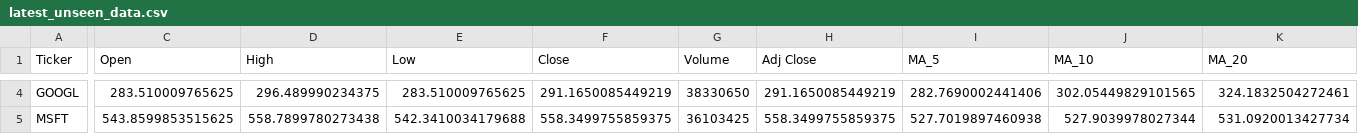
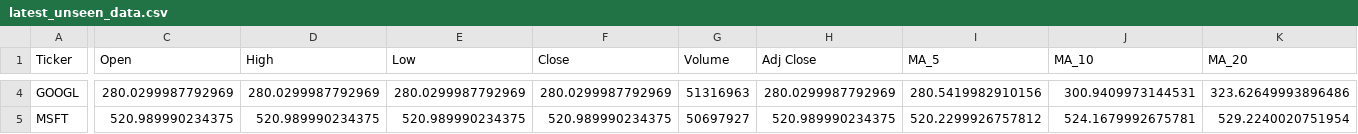
Before and after one commit to Shadow3456rh/Stonks-Predictor, a CSV file: data/latest_unseen_data.csv, drawn as a sheet; only a part is shown, gaps mark what is left out; the diff covers the shown part only; the diff names each change by its address in the sheet, - before the commit and + after, or states it on an @@ line.

```diff
--- a/data/latest_unseen_data.csv
+++ b/data/latest_unseen_data.csv
-C4 (Open): 283.510009765625
+C4 (Open): 280.0299987792969
-D4 (High): 296.489990234375
+D4 (High): 280.0299987792969
-E4 (Low): 283.510009765625
+E4 (Low): 280.0299987792969
-F4 (Close): 291.1650085449219
+F4 (Close): 280.0299987792969
-G4 (Volume): 38330650
+G4 (Volume): 51316963
-H4 (Adj Close): 291.1650085449219
+H4 (Adj Close): 280.0299987792969
-I4 (MA_5): 282.7690002441406
+I4 (MA_5): 280.5419982910156
-J4 (MA_10): 302.05449829101565
+J4 (MA_10): 300.9409973144531
-K4 (MA_20): 324.1832504272461
+K4 (MA_20): 323.62649993896486
-C5 (Open): 543.8599853515625
+C5 (Open): 520.989990234375
-D5 (High): 558.7899780273438
+D5 (High): 520.989990234375
-E5 (Low): 542.3410034179688
+E5 (Low): 520.989990234375
-F5 (Close): 558.3499755859375
+F5 (Close): 520.989990234375
-G5 (Volume): 36103425
+G5 (Volume): 50697927
-H5 (Adj Close): 558.3499755859375
+H5 (Adj Close): 520.989990234375
-I5 (MA_5): 527.7019897460938
+I5 (MA_5): 520.2299926757812
-J5 (MA_10): 527.9039978027344
+J5 (MA_10): 524.1679992675781
-K5 (MA_20): 531.0920013427734
+K5 (MA_20): 529.2240020751954
```
Also changed, not shown: 52 edited cells elsewhere in this file, data/cleaned_data.csv, data/raw_data.csv, 11 other files.
